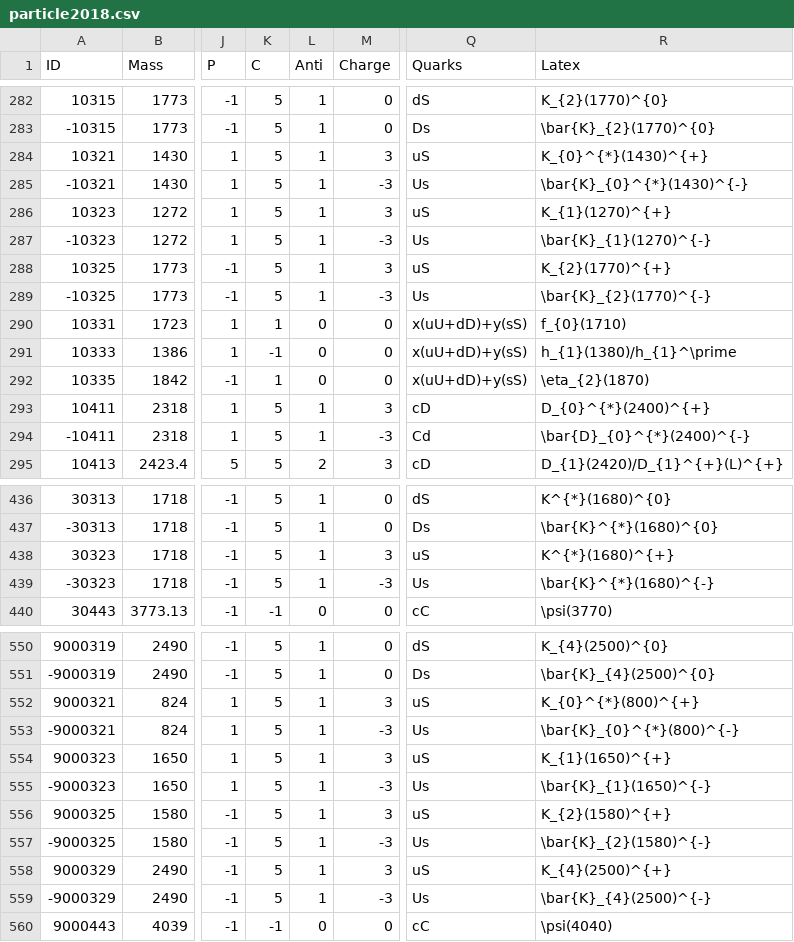
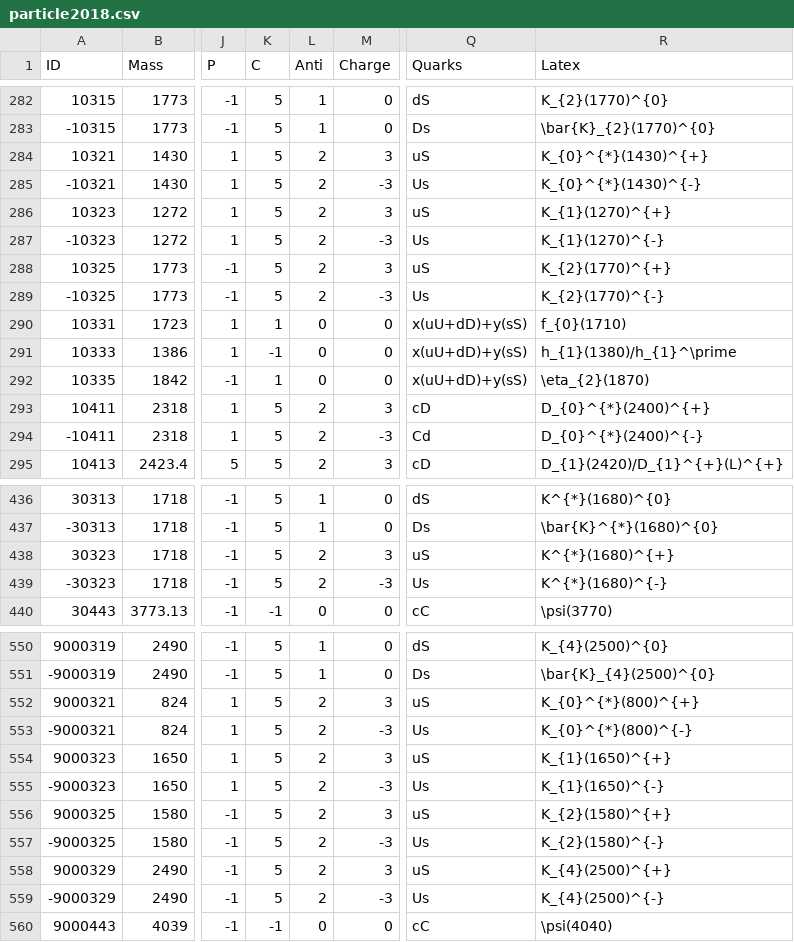
Before and after one commit to scikit-hep/particle, a CSV file: particle/data/particle2018.csv, drawn as a sheet; only a part is shown, gaps mark what is left out; the diff covers the shown part only; the diff names each change by its address in the sheet, - before the commit and + after, or states it on an @@ line.

```diff
--- a/particle/data/particle2018.csv
+++ b/particle/data/particle2018.csv
-L284:L289 (Anti): 1
+L284:L289 (Anti): 2
-R285 (Latex): \bar{K}_{0}^{*}(1430)^{-}
+R285 (Latex): K_{0}^{*}(1430)^{-}
-R287 (Latex): \bar{K}_{1}(1270)^{-}
+R287 (Latex): K_{1}(1270)^{-}
-R289 (Latex): \bar{K}_{2}(1770)^{-}
+R289 (Latex): K_{2}(1770)^{-}
-L293:L294 (Anti): 1
+L293:L294 (Anti): 2
-R294 (Latex): \bar{D}_{0}^{*}(2400)^{-}
+R294 (Latex): D_{0}^{*}(2400)^{-}
-L438:L439 (Anti): 1
+L438:L439 (Anti): 2
-R439 (Latex): \bar{K}^{*}(1680)^{-}
+R439 (Latex): K^{*}(1680)^{-}
-L552:L559 (Anti): 1
+L552:L559 (Anti): 2
-R553 (Latex): \bar{K}_{0}^{*}(800)^{-}
+R553 (Latex): K_{0}^{*}(800)^{-}
-R555 (Latex): \bar{K}_{1}(1650)^{-}
+R555 (Latex): K_{1}(1650)^{-}
-R557 (Latex): \bar{K}_{2}(1580)^{-}
+R557 (Latex): K_{2}(1580)^{-}
-R559 (Latex): \bar{K}_{4}(2500)^{-}
+R559 (Latex): K_{4}(2500)^{-}
```
Also changed, not shown: 56 edited cells elsewhere in this file, 5 other files.
